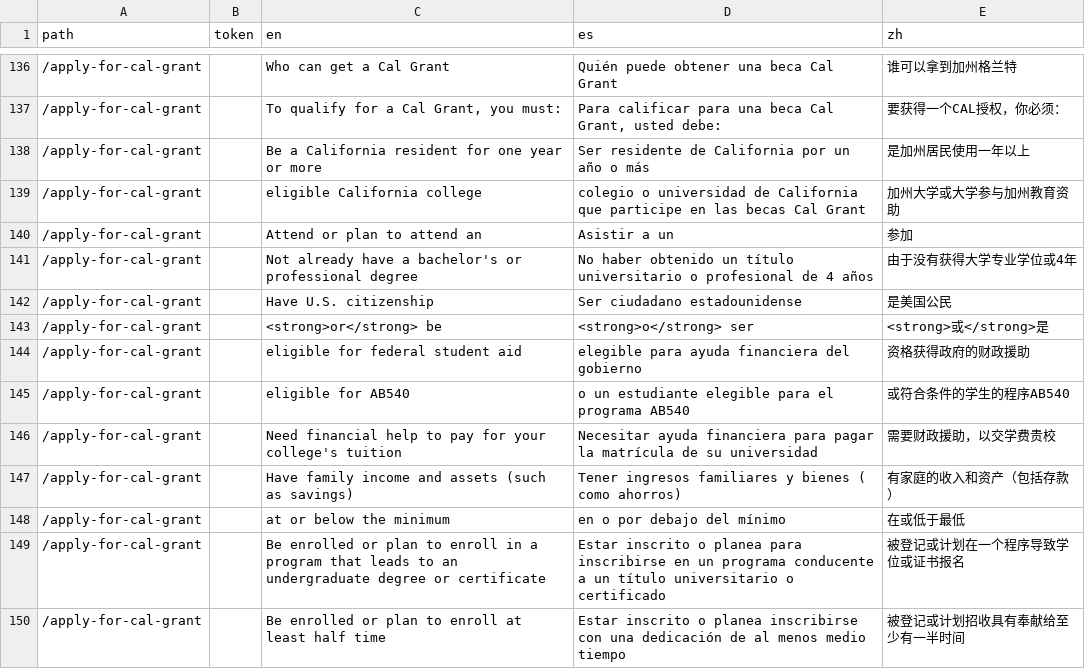
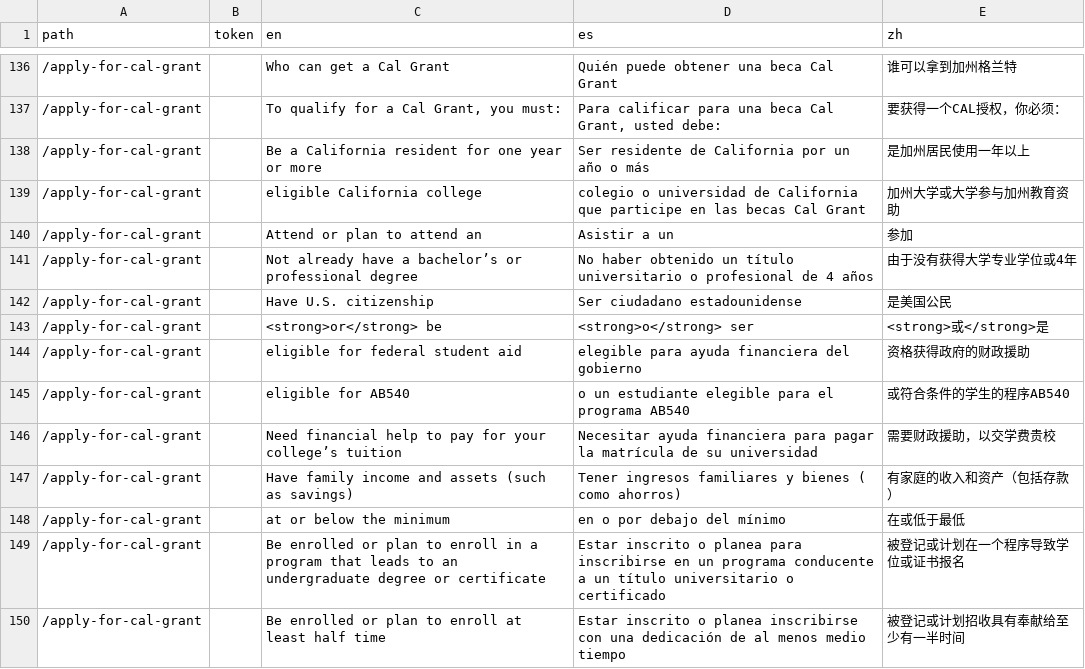
Before and after one commit to cagov/Alpha, a CSV file: src/lang-global.csv, drawn as a sheet; only a part is shown, gaps mark what is left out; the diff covers the shown part only.

```diff
--- a/src/lang-global.csv
+++ b/src/lang-global.csv
@@ -140,3 +140,3 @@ path,token,en,es,zh
 /apply-for-cal-grant,,Attend or plan to attend an,Asistir a un,参加
-/apply-for-cal-grant,,Not already have a bachelor's or professional degree,No haber obtenido un título universitario o profesional de 4 años ,由于没有获得大学专业学位或4年
+/apply-for-cal-grant,,Not already have a bachelor’s or professional degree,No haber obtenido un título universitario o profesional de 4 años ,由于没有获得大学专业学位或4年
 /apply-for-cal-grant,,Have U.S. citizenship,Ser ciudadano estadounidense,是美国公民
@@ -145,3 +145,3 @@ path,token,en,es,zh
 /apply-for-cal-grant,,eligible for AB540,o un estudiante elegible para el programa AB540,或符合条件的学生的程序AB540
-/apply-for-cal-grant,,Need financial help to pay for your college's tuition,Necesitar ayuda financiera para pagar la matrícula de su universidad,需要财政援助，以交学费贵校
+/apply-for-cal-grant,,Need financial help to pay for your college’s tuition,Necesitar ayuda financiera para pagar la matrícula de su universidad,需要财政援助，以交学费贵校
 /apply-for-cal-grant,,Have family income and assets (such as savings),Tener ingresos familiares y bienes ( como ahorros),有家庭的收入和资产（包括存款）
```
Also changed, not shown: 58 edited cells elsewhere in this file, 20 other files.
